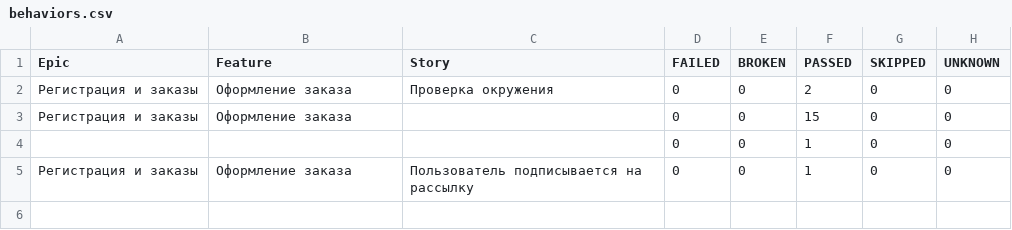
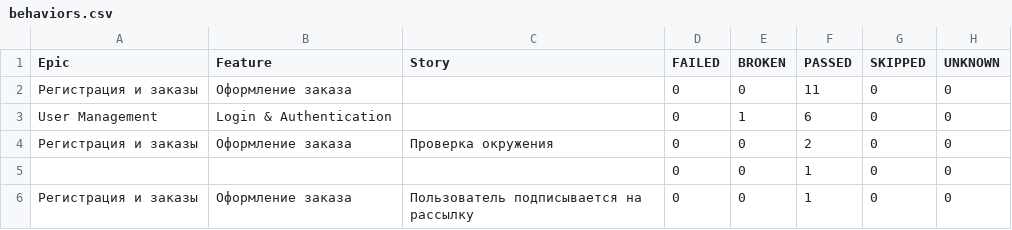
Before and after one commit to ansiraise/Memory, a CSV file: allure-report/data/behaviors.csv, drawn as a sheet.

```diff
--- a/allure-report/data/behaviors.csv
+++ b/allure-report/data/behaviors.csv
@@ -1,4 +1,5 @@
 "Epic","Feature","Story","FAILED","BROKEN","PASSED","SKIPPED","UNKNOWN"
+"Регистрация и заказы","Оформление заказа","","0","0","11","0","0"
+"User Management","Login & Authentication","","0","1","6","0","0"
 "Регистрация и заказы","Оформление заказа","Проверка окружения","0","0","2","0","0"
-"Регистрация и заказы","Оформление заказа","","0","0","15","0","0"
 "","","","0","0","1","0","0"
```
Also changed, not shown: allure-report/data/suites.csv, 50 other files.
